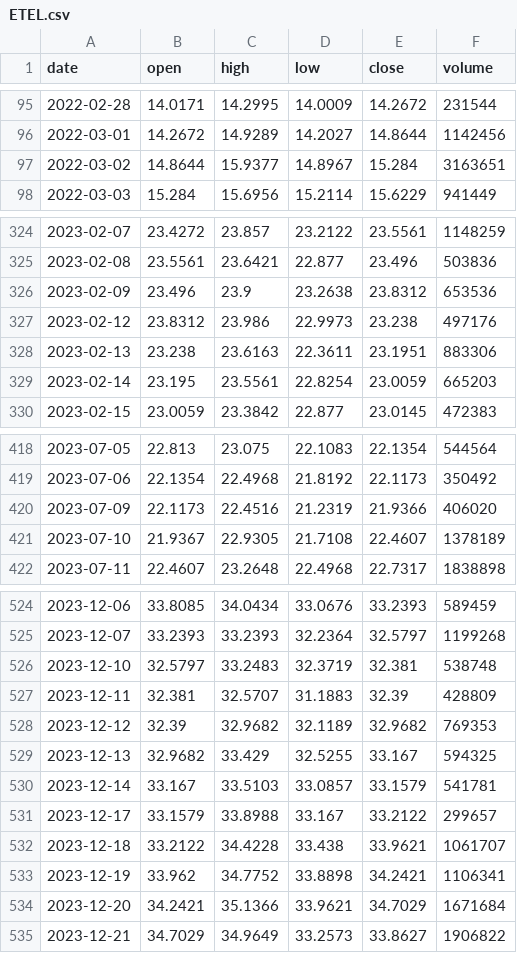
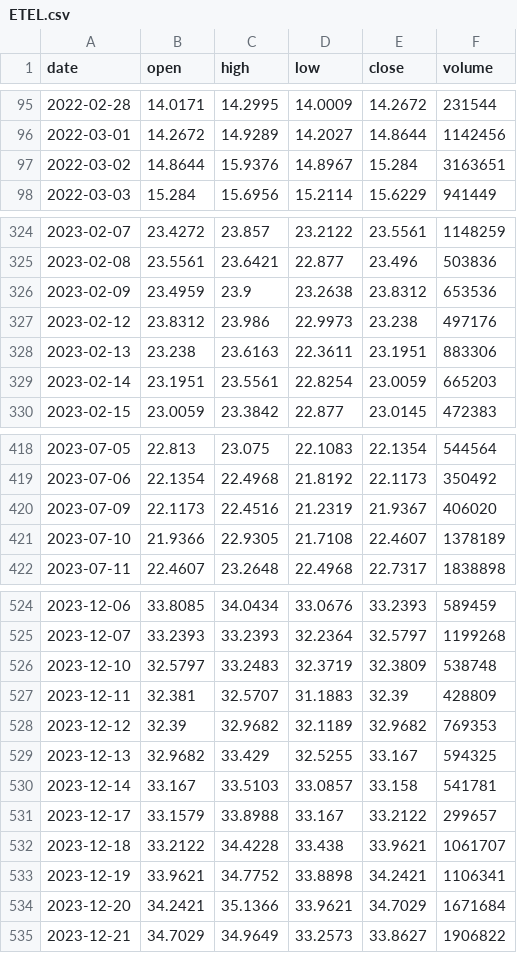
Before and after one commit to MedhatCoding/Egx-ai-analysis-, a CSV file: data/prices/ETEL.csv, drawn as a sheet; only a part is shown, gaps mark what is left out; the diff covers the shown part only.

```diff
--- a/data/prices/ETEL.csv
+++ b/data/prices/ETEL.csv
@@ -96,3 +96,3 @@ date,open,high,low,close,volume
 2022-03-01,14.2672,14.9289,14.2027,14.8644,1142456
-2022-03-02,14.8644,15.9377,14.8967,15.284,3163651
+2022-03-02,14.8644,15.9376,14.8967,15.284,3163651
 2022-03-03,15.284,15.6956,15.2114,15.6229,941449
@@ -325,6 +325,6 @@ date,open,high,low,close,volume
 2023-02-08,23.5561,23.6421,22.877,23.496,503836
-2023-02-09,23.496,23.9,23.2638,23.8312,653536
+2023-02-09,23.4959,23.9,23.2638,23.8312,653536
 2023-02-12,23.8312,23.986,22.9973,23.238,497176
 2023-02-13,23.238,23.6163,22.3611,23.1951,883306
-2023-02-14,23.195,23.5561,22.8254,23.0059,665203
+2023-02-14,23.1951,23.5561,22.8254,23.0059,665203
 2023-02-15,23.0059,23.3842,22.877,23.0145,472383
@@ -419,4 +419,4 @@ date,open,high,low,close,volume
 2023-07-06,22.1354,22.4968,21.8192,22.1173,350492
-2023-07-09,22.1173,22.4516,21.2319,21.9366,406020
-2023-07-10,21.9367,22.9305,21.7108,22.4607,1378189
+2023-07-09,22.1173,22.4516,21.2319,21.9367,406020
+2023-07-10,21.9366,22.9305,21.7108,22.4607,1378189
 2023-07-11,22.4607,23.2648,22.4968,22.7317,1838898
@@ -525,3 +525,3 @@ date,open,high,low,close,volume
 2023-12-07,33.2393,33.2393,32.2364,32.5797,1199268
-2023-12-10,32.5797,33.2483,32.3719,32.381,538748
+2023-12-10,32.5797,33.2483,32.3719,32.3809,538748
 2023-12-11,32.381,32.5707,31.1883,32.39,428809
@@ -529,6 +529,6 @@ date,open,high,low,close,volume
 2023-12-13,32.9682,33.429,32.5255,33.167,594325
-2023-12-14,33.167,33.5103,33.0857,33.1579,541781
+2023-12-14,33.167,33.5103,33.0857,33.158,541781
 2023-12-17,33.1579,33.8988,33.167,33.2122,299657
 2023-12-18,33.2122,34.4228,33.438,33.9621,1061707
-2023-12-19,33.962,34.7752,33.8898,34.2421,1106341
+2023-12-19,33.9621,34.7752,33.8898,34.2421,1106341
 2023-12-20,34.2421,35.1366,33.9621,34.7029,1671684
```
Also changed, not shown: 27 edited cells elsewhere in this file, data/prices/AXPH.csv, data/prices/MBSC.csv, 38 other files.
